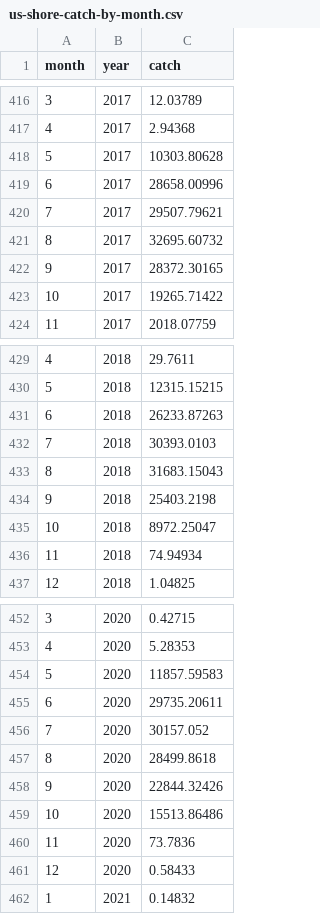
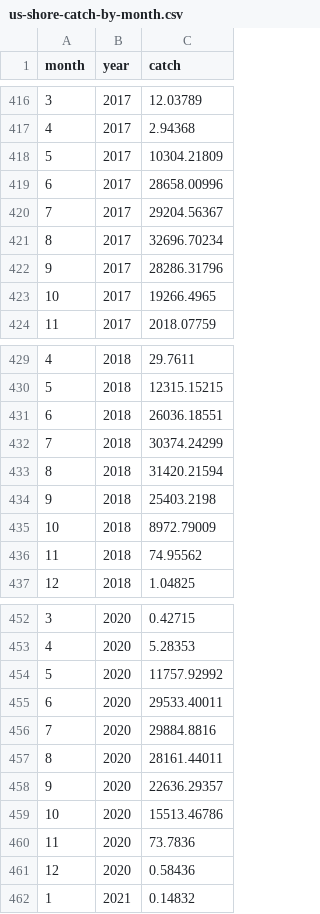
Before and after one commit to pacific-hake/hake-assessment, a CSV file: data-tables/us-shore-catch-by-month.csv, drawn as a sheet; only a part is shown, gaps mark what is left out; the diff covers the shown part only.

```diff
--- a/data-tables/us-shore-catch-by-month.csv
+++ b/data-tables/us-shore-catch-by-month.csv
@@ -417,8 +417,8 @@ month,year,catch
 4,2017,2.94368
-5,2017,10303.80628
+5,2017,10304.21809
 6,2017,28658.00996
-7,2017,29507.79621
-8,2017,32695.60732
-9,2017,28372.30165
-10,2017,19265.71422
+7,2017,29204.56367
+8,2017,32696.70234
+9,2017,28286.31796
+10,2017,19266.4965
 11,2017,2018.07759
@@ -430,8 +430,8 @@ month,year,catch
 5,2018,12315.15215
-6,2018,26233.87263
-7,2018,30393.0103
-8,2018,31683.15043
+6,2018,26036.18551
+7,2018,30374.24299
+8,2018,31420.21594
 9,2018,25403.2198
-10,2018,8972.25047
-11,2018,74.94934
+10,2018,8972.79009
+11,2018,74.95562
 12,2018,1.04825
@@ -453,10 +453,10 @@ month,year,catch
 4,2020,5.28353
-5,2020,11857.59583
-6,2020,29735.20611
-7,2020,30157.052
-8,2020,28499.8618
-9,2020,22844.32426
-10,2020,15513.86486
+5,2020,11757.92992
+6,2020,29533.40011
+7,2020,29884.8816
+8,2020,28161.44011
+9,2020,22636.29357
+10,2020,15513.46786
 11,2020,73.7836
-12,2020,0.58433
+12,2020,0.58436
 1,2021,0.14832
```
Also changed, not shown: 16 edited cells elsewhere in this file, data-tables/catch-targets-biomass.csv, data-tables/landings-tac-history.csv, 14 other files.
